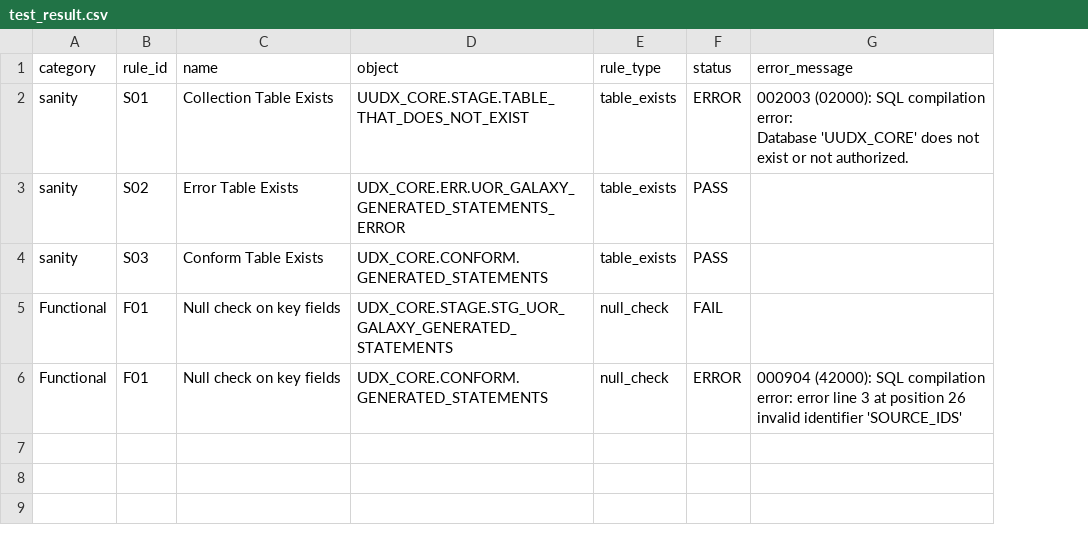
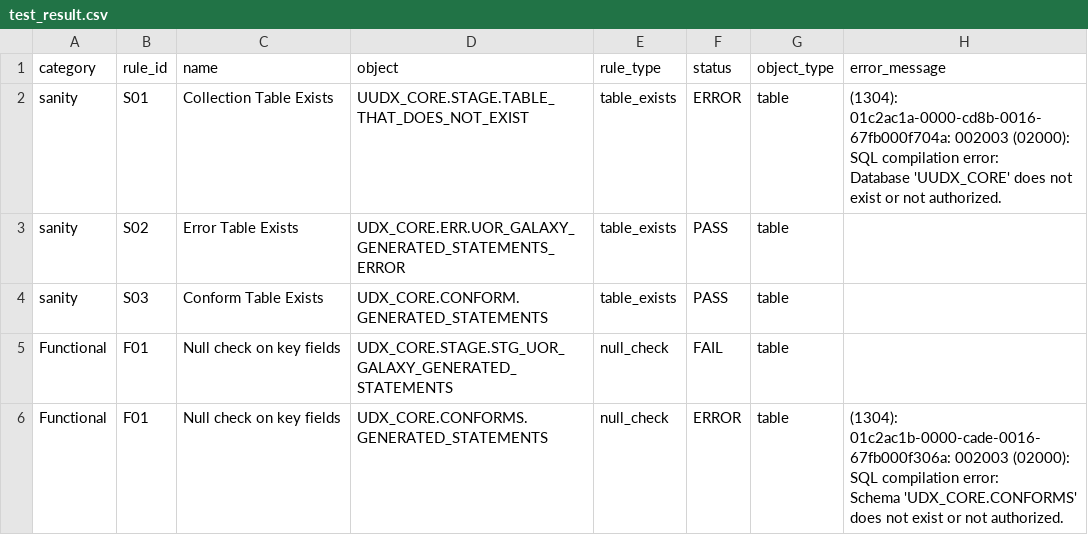
Before and after one commit to Faizoor/snowpark, a CSV file: test_result.csv, drawn as a sheet; addresses are those after the commit; ↵ is a line break in a cell; the diff names each change by its address in the sheet, - before the commit and + after, or states it on an @@ line.

```diff
--- a/test_result.csv
+++ b/test_result.csv
+column G (object_type), rows 2-6: all table
-H2 (error_message): 002003 (02000):…
+H2 (error_message): (1304): 01c2ac1a-0000-cd8b-0016-67fb000f704a: 002003 (02000):…
-D6 (object): UDX_CORE.CONFORM.GENERATED_STATEMENTS
+D6 (object): UDX_CORE.CONFORMS.GENERATED_STATEMENTS
-H6 (error_message): 000904 (42000): SQL compilation error: error line 3 at position 26 ↵ invalid identifier 'SOURCE_IDS'
+H6 (error_message): (1304): 01c2ac1b-0000-cade-0016-67fb000f306a: 002003 (02000): SQL compilation error: ↵ Schema 'UDX_CORE.CONFORMS' does not exist or not authorized.
```
Also changed, not shown: 4 other files.
